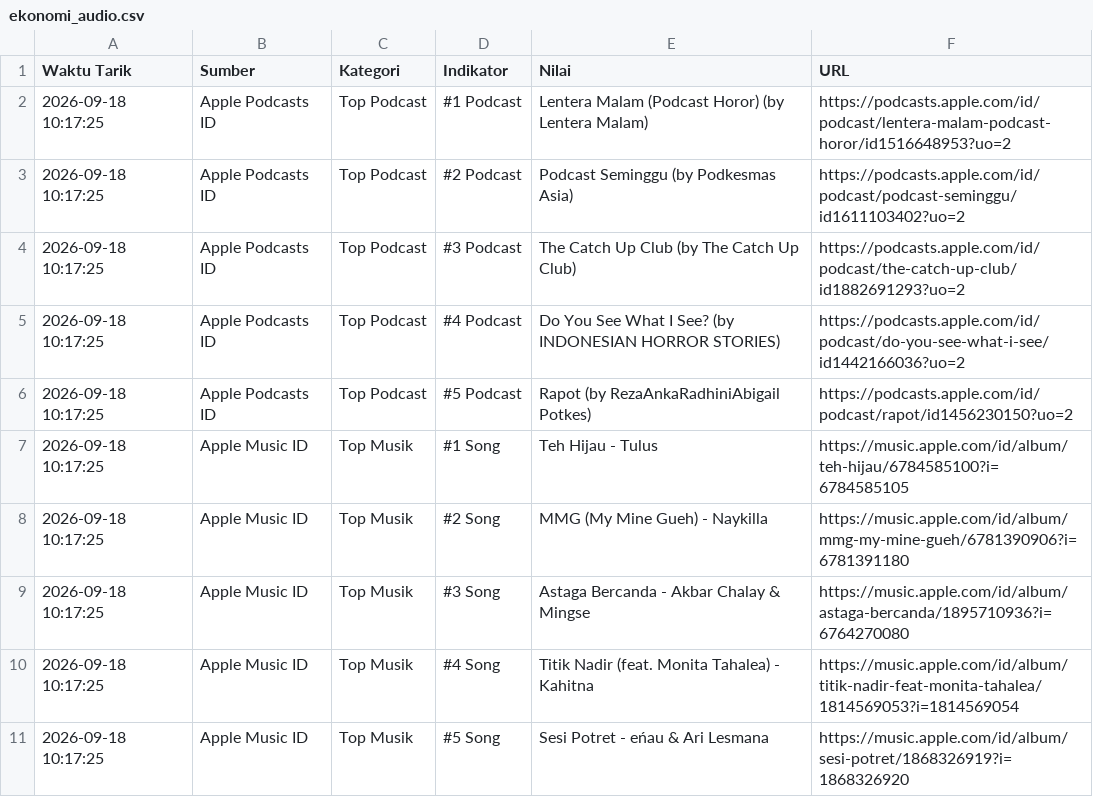
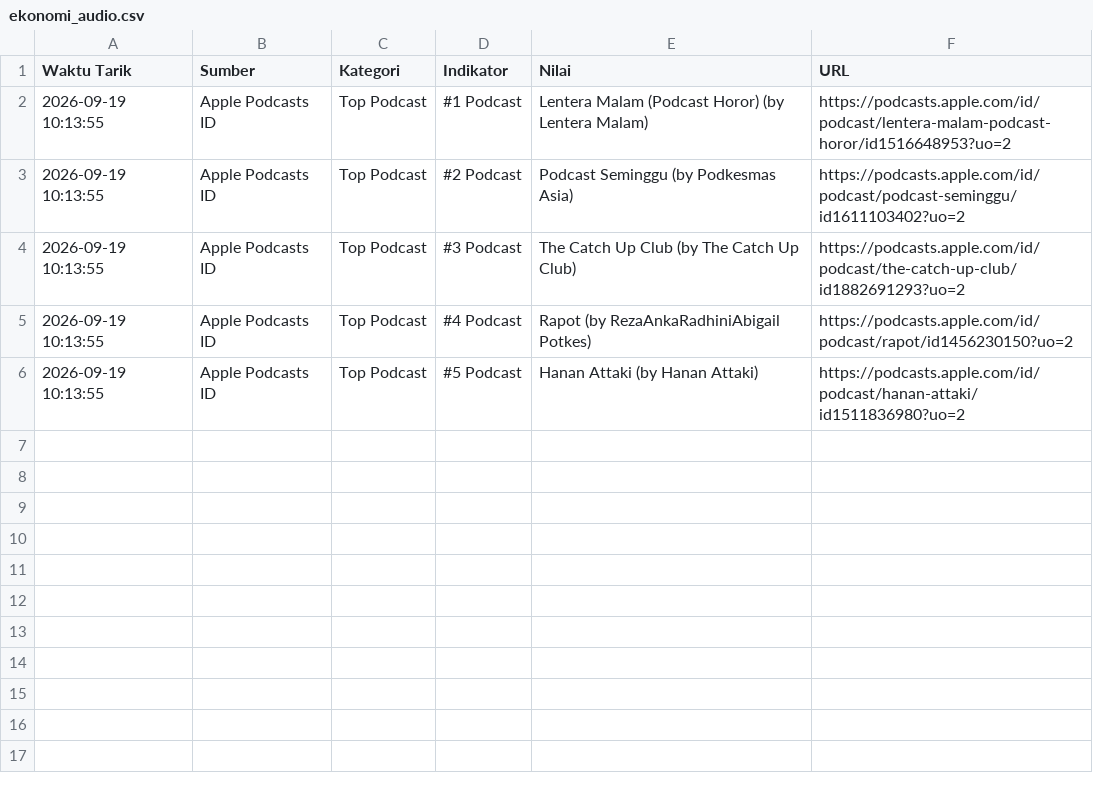
Before and after one commit to adammadden13-oss/indonesian-media-pulse, a CSV file: ekonomi_audio.csv, drawn as a sheet.

```diff
--- a/ekonomi_audio.csv
+++ b/ekonomi_audio.csv
@@ -1,11 +1,6 @@
 Waktu Tarik,Sumber,Kategori,Indikator,Nilai,URL
-2026-09-18 10:17:25,Apple Podcasts ID,Top Podcast,#1 Podcast,Lentera Malam (Podcast Horor) (by Lentera Malam),https://podcasts.apple.com/id/podcast/lentera-malam-podcast-horor/id1516648953?uo=2
-2026-09-18 10:17:25,Apple Podcasts ID,Top Podcast,#2 Podcast,Podcast Seminggu (by Podkesmas Asia),https://podcasts.apple.com/id/podcast/podcast-seminggu/id1611103402?uo=2
-2026-09-18 10:17:25,Apple Podcasts ID,Top Podcast,#3 Podcast,The Catch Up Club (by The Catch Up Club),https://podcasts.apple.com/id/podcast/the-catch-up-club/id1882691293?uo=2
-2026-09-18 10:17:25,Apple Podcasts ID,Top Podcast,#4 Podcast,Do You See What I See? (by INDONESIAN HORROR STORIES),https://podcasts.apple.com/id/podcast/do-you-see-what-i-see/id1442166036?uo=2
-2026-09-18 10:17:25,Apple Podcasts ID,Top Podcast,#5 Podcast,Rapot (by RezaAnkaRadhiniAbigail Potkes),https://podcasts.apple.com/id/podcast/rapot/id1456230150?uo=2
-2026-09-18 10:17:25,Apple Music ID,Top Musik,#1 Song,Teh Hijau - Tulus,https://music.apple.com/id/album/teh-hijau/6784585100?i=6784585105
-2026-09-18 10:17:25,Apple Music ID,Top Musik,#2 Song,MMG (My Mine Gueh) - Naykilla,https://music.apple.com/id/album/mmg-my-mine-gueh/6781390906?i=6781391180
-2026-09-18 10:17:25,Apple Music ID,Top Musik,#3 Song,Astaga Bercanda - Akbar Chalay & Mingse,https://music.apple.com/id/album/astaga-bercanda/1895710936?i=6764270080
-2026-09-18 10:17:25,Apple Music ID,Top Musik,#4 Song,Titik Nadir (feat. Monita Tahalea) - Kahitna,https://music.apple.com/id/album/titik-nadir-feat-monita-tahalea/1814569053?i=1814569054
-2026-09-18 10:17:25,Apple Music ID,Top Musik,#5 Song,Sesi Potret - eńau & Ari Lesmana,https://music.apple.com/id/album/sesi-potret/1868326919?i=1868326920
+2026-09-19 10:13:55,Apple Podcasts ID,Top Podcast,#1 Podcast,Lentera Malam (Podcast Horor) (by Lentera Malam),https://podcasts.apple.com/id/podcast/lentera-malam-podcast-horor/id1516648953?uo=2
+2026-09-19 10:13:55,Apple Podcasts ID,Top Podcast,#2 Podcast,Podcast Seminggu (by Podkesmas Asia),https://podcasts.apple.com/id/podcast/podcast-seminggu/id1611103402?uo=2
+2026-09-19 10:13:55,Apple Podcasts ID,Top Podcast,#3 Podcast,The Catch Up Club (by The Catch Up Club),https://podcasts.apple.com/id/podcast/the-catch-up-club/id1882691293?uo=2
+2026-09-19 10:13:55,Apple Podcasts ID,Top Podcast,#4 Podcast,Rapot (by RezaAnkaRadhiniAbigail Potkes),https://podcasts.apple.com/id/podcast/rapot/id1456230150?uo=2
+2026-09-19 10:13:55,Apple Podcasts ID,Top Podcast,#5 Podcast,Hanan Attaki (by Hanan Attaki),https://podcasts.apple.com/id/podcast/hanan-attaki/id1511836980?uo=2
```
Also changed, not shown: berita_terkini.csv, berita_trending.csv, 5 other files.
